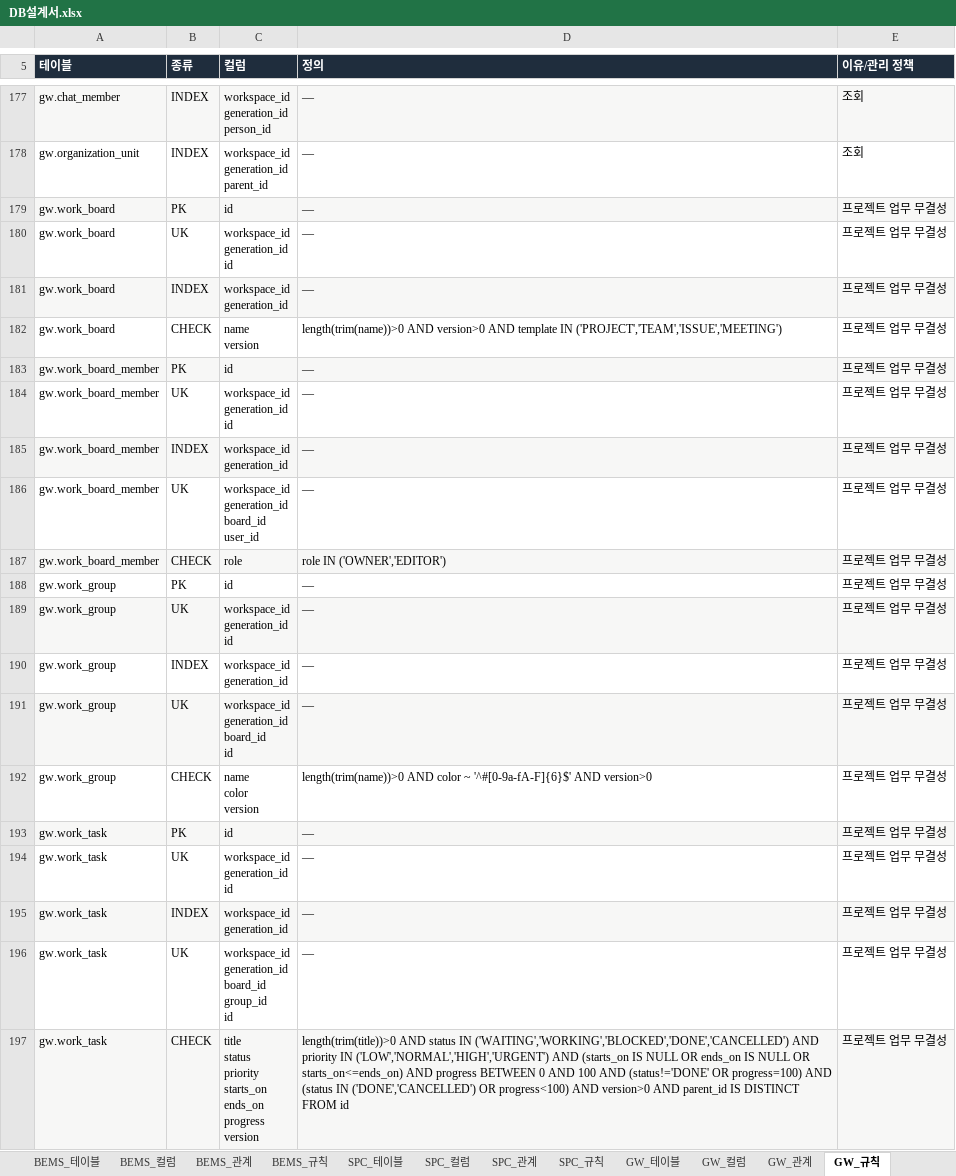
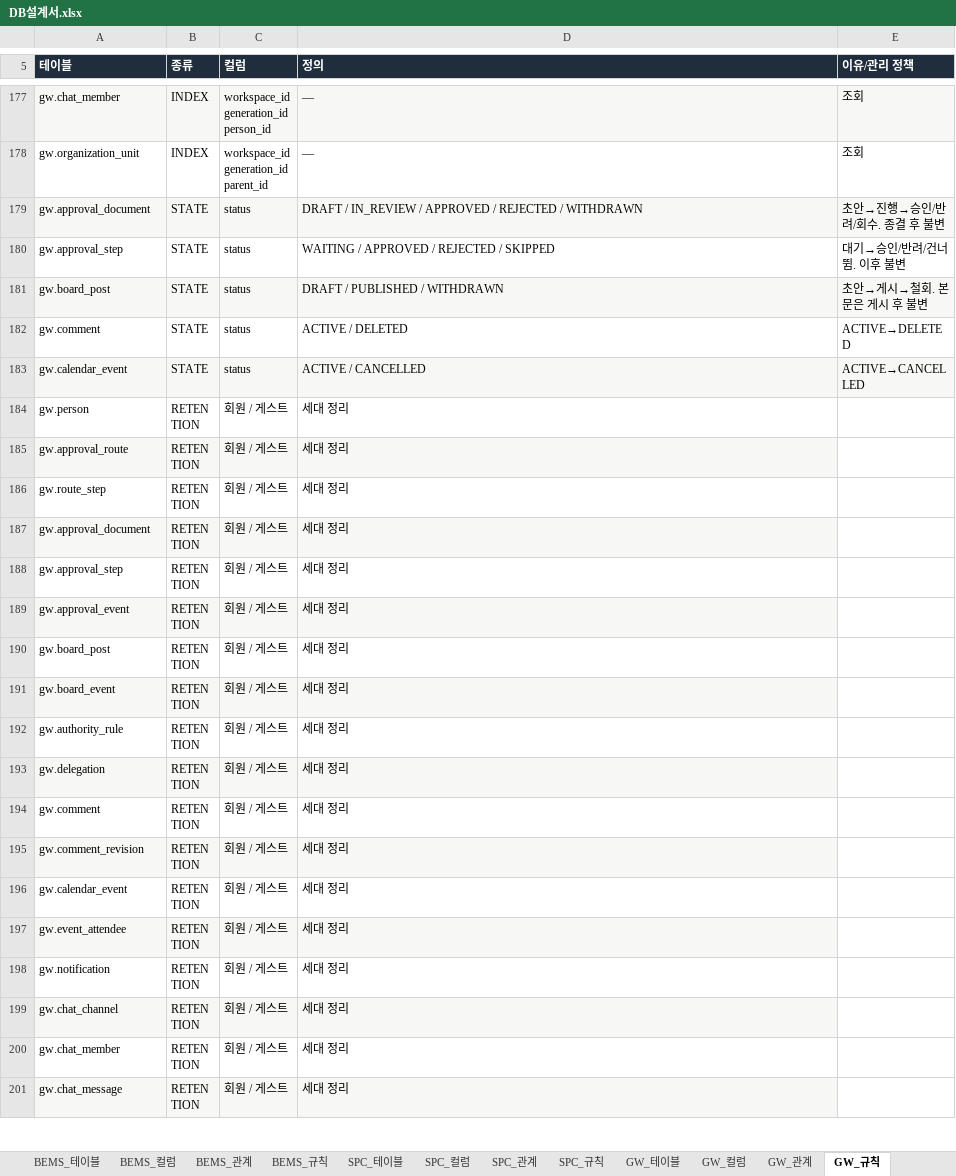
Before and after one commit to go8105/factory-studio, an Excel workbook: docs/db/DB설계서.xlsx, sheet GW_규칙, drawn as a sheet; only a part is shown, gaps mark what is left out; the shorter side is filled out with more unchanged rows; values as stored, in another font and other column widths than the file's, no borders; ↵ is a line break in a cell; the diff covers the shown part only; the diff names each change by its address in the sheet, - before the commit and + after, or states it on an @@ line.

```diff
--- a/docs/db/DB설계서.xlsx (sheet GW_규칙)
+++ b/docs/db/DB설계서.xlsx (sheet GW_규칙)
-row 179: gw.work_board | PK | id | — | 프로젝트 업무 무결성
-row 180: gw.work_board | UK | workspace_id ↵ generation_id ↵ id | — | 프로젝트 업무 무결성
-row 181: gw.work_board | INDEX | workspace_id ↵ generation_id | — | 프로젝트 업무 무결성
-row 182: gw.work_board | CHECK | name ↵ version | length(trim(name))>0 AND version>0 AND template IN ('PROJECT','TEAM','ISSUE','MEETING') | 프로젝트 업무 무결성
-row 183: gw.work_board_member | PK | id | — | 프로젝트 업무 무결성
-row 184: gw.work_board_member | UK | workspace_id ↵ generation_id ↵ id | — | 프로젝트 업무 무결성
-row 185: gw.work_board_member | INDEX | workspace_id ↵ generation_id | — | 프로젝트 업무 무결성
-row 186: gw.work_board_member | UK | workspace_id ↵ generation_id ↵ board_id ↵ user_id | — | 프로젝트 업무 무결성
-row 187: gw.work_board_member | CHECK | role | role IN ('OWNER','EDITOR') | 프로젝트 업무 무결성
-row 188: gw.work_group | PK | id | — | 프로젝트 업무 무결성
-row 189: gw.work_group | UK | workspace_id ↵ generation_id ↵ id | — | 프로젝트 업무 무결성
-row 190: gw.work_group | INDEX | workspace_id ↵ generation_id | — | 프로젝트 업무 무결성
-row 191: gw.work_group | UK | workspace_id ↵ generation_id ↵ board_id ↵ id | — | 프로젝트 업무 무결성
-row 192: gw.work_group | CHECK | name ↵ color ↵ version | length(trim(name))>0 AND color ~ '^#[0-9a-fA-F]{6}$' AND version>0 | 프로젝트 업무 무결성
-row 193: gw.work_task | PK | id | — | 프로젝트 업무 무결성
-row 194: gw.work_task | UK | workspace_id ↵ generation_id ↵ id | — | 프로젝트 업무 무결성
-row 195: gw.work_task | INDEX | workspace_id ↵ generation_id | — | 프로젝트 업무 무결성
-row 196: gw.work_task | UK | workspace_id ↵ generation_id ↵ board_id ↵ group_id ↵ id | — | 프로젝트 업무 무결성
-row 197: gw.work_task | CHECK | title ↵ status ↵ priority ↵ starts_on ↵ ends_on ↵ progress ↵ version | length(trim(title))>0 AND status IN ('WAITING','WORKING','BLOCKED','DONE','CANCELLED') AND priority IN ('LOW','NORMAL','HIGH','URGENT') AND (starts_on IS NULL OR ends_on IS NULL OR starts_on<=ends_on) AND progress BETWEEN 0 AND 100 AND (status!='DONE' OR progress=100) AND (status IN ('DONE','CANCELLED') OR progress<100) AND version>0 AND parent_id IS DISTINCT FROM id | 프로젝트 업무 무결성
```
Also changed, not shown: 33 removed rows and 1 edited cell elsewhere in this sheet, sheet GW_컬럼, sheet GW_관계, sheet GW_테이블, sheet 00_전체관계, sheet 00_목차, sheet CORE_규칙, 40 more sheets, other sheet tabs, docs/db/DB설계서_목표.xlsx, 47 other files.
